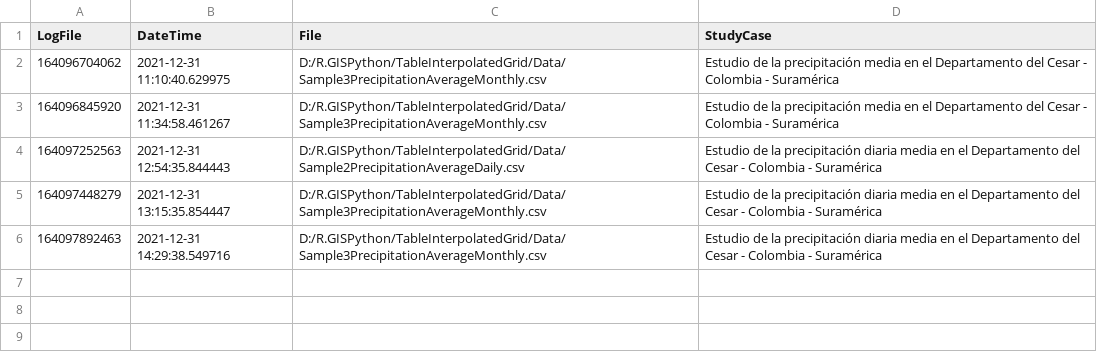
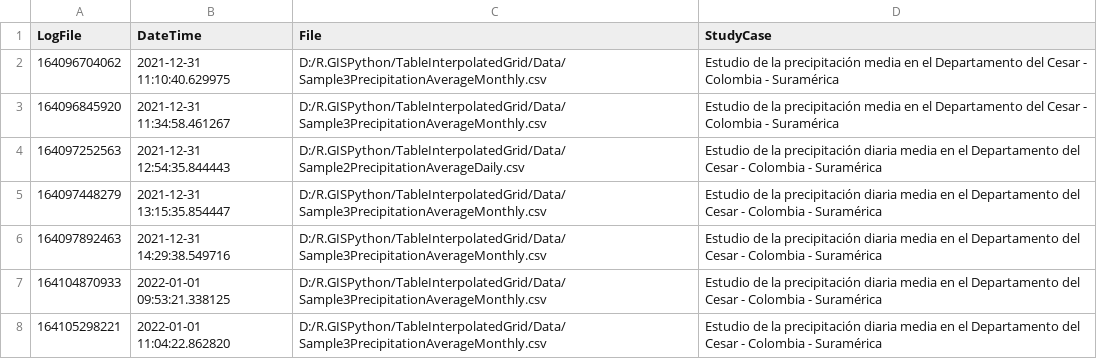
Before and after one commit to rcfdtools/R.GISPython, a CSV file: TableInterpolatedGrid/TableInterpolatedGridLog.csv, drawn as a sheet.

```diff
--- a/TableInterpolatedGrid/TableInterpolatedGridLog.csv
+++ b/TableInterpolatedGrid/TableInterpolatedGridLog.csv
@@ -6 +6,3 @@ LogFile, DateTime, File, StudyCase
 164097892463,2021-12-31 14:29:38.549716,D:/R.GISPython/TableInterpolatedGrid/Data/Sample3PrecipitationAverageMonthly.csv,"Estudio de la precipitación diaria media en el Departamento del Cesar - Colombia - Suramérica"
+164104870933,2022-01-01 09:53:21.338125,D:/R.GISPython/TableInterpolatedGrid/Data/Sample3PrecipitationAverageMonthly.csv,"Estudio de la precipitación diaria media en el Departamento del Cesar - Colombia - Suramérica"
+164105298221,2022-01-01 11:04:22.862820,D:/R.GISPython/TableInterpolatedGrid/Data/Sample3PrecipitationAverageMonthly.csv,"Estudio de la precipitación diaria media en el Departamento del Cesar - Colombia - Suramérica"
```
Also changed, not shown: 4 other files.
